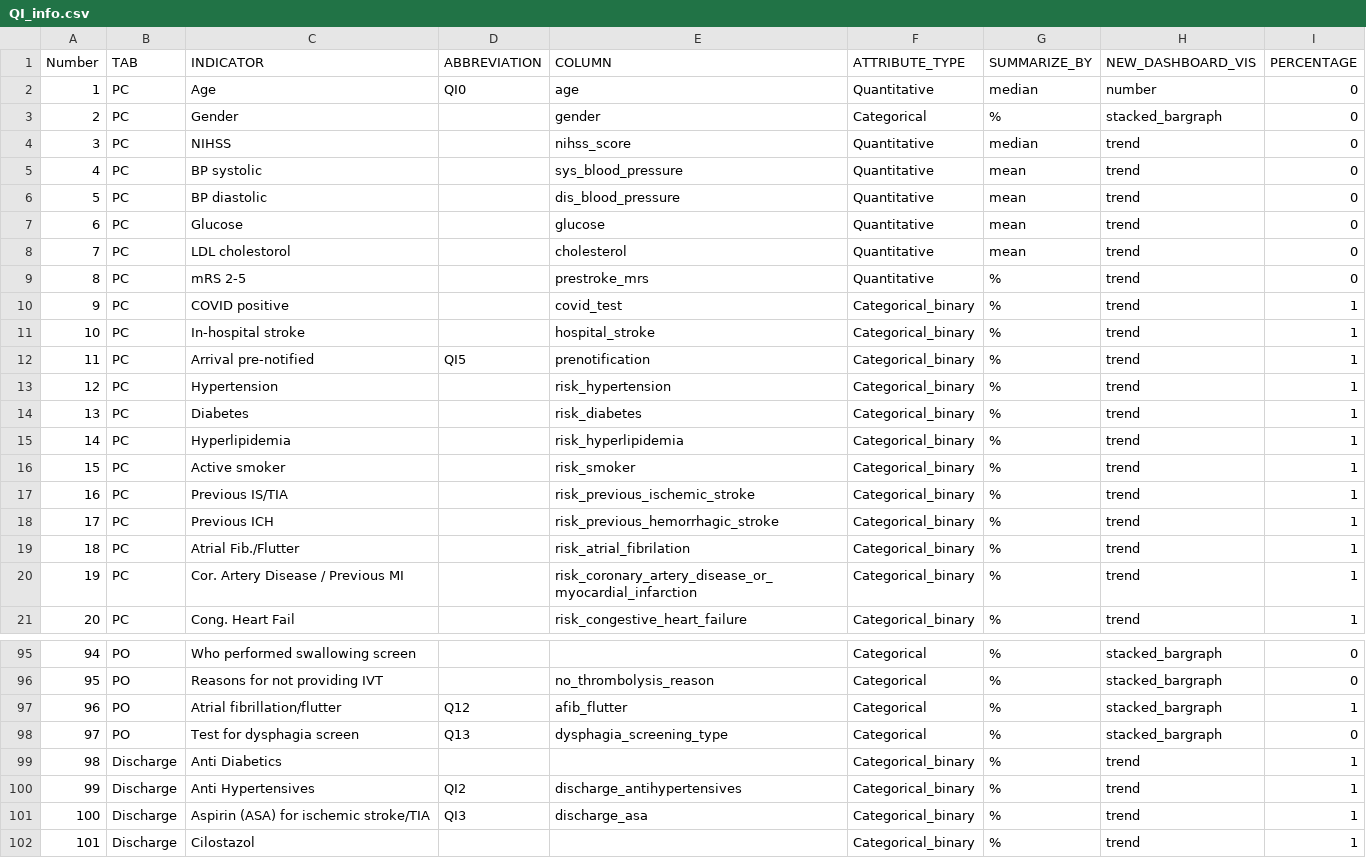
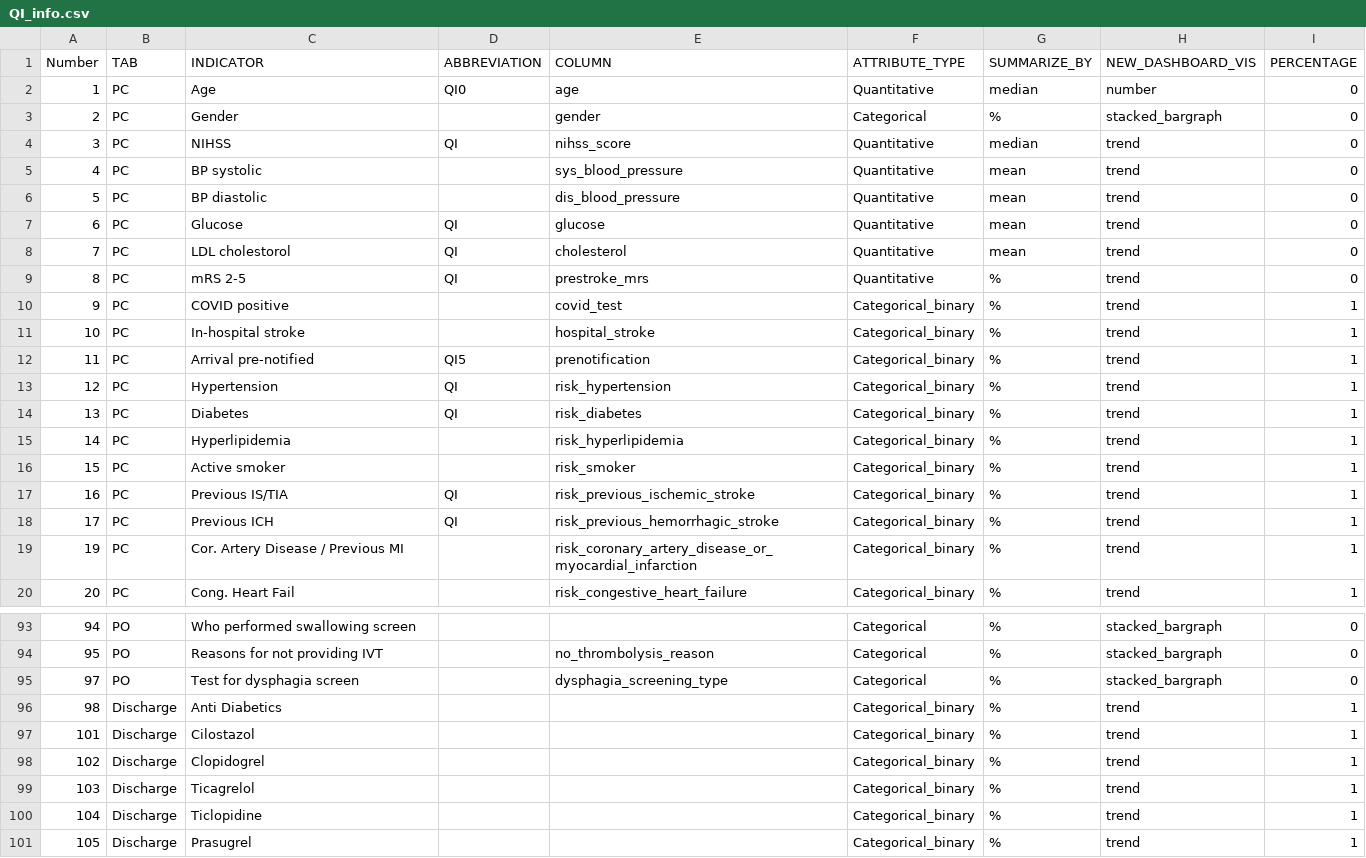
Before and after one commit to HMZHZDH7/Munich-Dashboard, a CSV file: data/QI_info.csv, drawn as a sheet; only a part is shown, gaps mark what is left out; the shorter side is filled out with more unchanged rows; the diff covers the shown part only.

```diff
--- a/data/QI_info.csv
+++ b/data/QI_info.csv
@@ -3,8 +3,8 @@
 2,PC,Gender,,gender,Categorical,%,stacked_bargraph,0
-3,PC,NIHSS,,nihss_score,Quantitative,median,trend,0
+3,PC,NIHSS,QI,nihss_score,Quantitative,median,trend,0
 4,PC,BP systolic,,sys_blood_pressure,Quantitative,mean,trend,0
 5,PC,BP diastolic,,dis_blood_pressure,Quantitative,mean,trend,0
-6,PC,Glucose,,glucose,Quantitative,mean,trend,0
-7,PC,LDL cholestorol,,cholesterol,Quantitative,mean,trend,0
-8,PC,mRS 2-5,,prestroke_mrs,Quantitative,%,trend,0
+6,PC,Glucose,QI,glucose,Quantitative,mean,trend,0
+7,PC,LDL cholestorol,QI,cholesterol,Quantitative,mean,trend,0
+8,PC,mRS 2-5,QI,prestroke_mrs,Quantitative,%,trend,0
 9,PC,COVID positive,,covid_test,Categorical_binary,%,trend,1
@@ -12,9 +12,8 @@
 11,PC,Arrival pre-notified,QI5,prenotification,Categorical_binary,%,trend,1
-12,PC,Hypertension,,risk_hypertension,Categorical_binary,%,trend,1
-13,PC,Diabetes,,risk_diabetes,Categorical_binary,%,trend,1
+12,PC,Hypertension,QI,risk_hypertension,Categorical_binary,%,trend,1
+13,PC,Diabetes,QI,risk_diabetes,Categorical_binary,%,trend,1
 14,PC,Hyperlipidemia,,risk_hyperlipidemia,Categorical_binary,%,trend,1
 15,PC,Active smoker,,risk_smoker,Categorical_binary,%,trend,1
-16,PC,Previous IS/TIA,,risk_previous_ischemic_stroke,Categorical_binary,%,trend,1
-17,PC,Previous ICH,,risk_previous_hemorrhagic_stroke,Categorical_binary,%,trend,1
-18,PC,Atrial Fib./Flutter,,risk_atrial_fibrilation,Categorical_binary,%,trend,1
+16,PC,Previous IS/TIA,QI,risk_previous_ischemic_stroke,Categorical_binary,%,trend,1
+17,PC,Previous ICH,QI,risk_previous_hemorrhagic_stroke,Categorical_binary,%,trend,1
 19,PC,Cor. Artery Disease / Previous MI,,risk_coronary_artery_disease_or_myocardial_infarction,Categorical_binary,%,trend,1
@@ -96,7 +94,4 @@
 95,PO,Reasons for not providing IVT,,no_thrombolysis_reason,Categorical,%,stacked_bargraph,0
-96,PO,Atrial fibrillation/flutter,Q12,afib_flutter,Categorical,%,stacked_bargraph,1
-97,PO,Test for dysphagia screen,Q13,dysphagia_screening_type,Categorical,%,stacked_bargraph,0
+97,PO,Test for dysphagia screen,,dysphagia_screening_type,Categorical,%,stacked_bargraph,0
 98,Discharge,Anti Diabetics,,,Categorical_binary,%,trend,1
-99,Discharge,Anti Hypertensives,QI2,discharge_antihypertensives,Categorical_binary,%,trend,1
-100,Discharge,Aspirin (ASA) for ischemic stroke/TIA,QI3,discharge_asa,Categorical_binary,%,trend,1
 101,Discharge,Cilostazol,,,Categorical_binary,%,trend,1
```
Also changed, not shown: 1 removed row and 5 edited cells elsewhere in this file, 3 other files.
